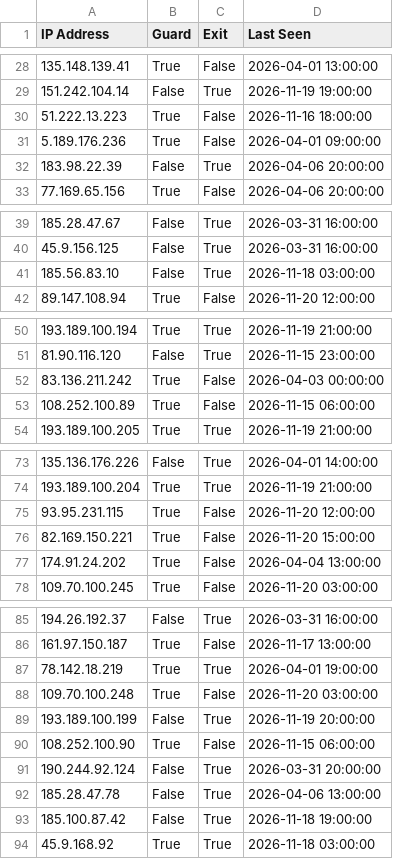
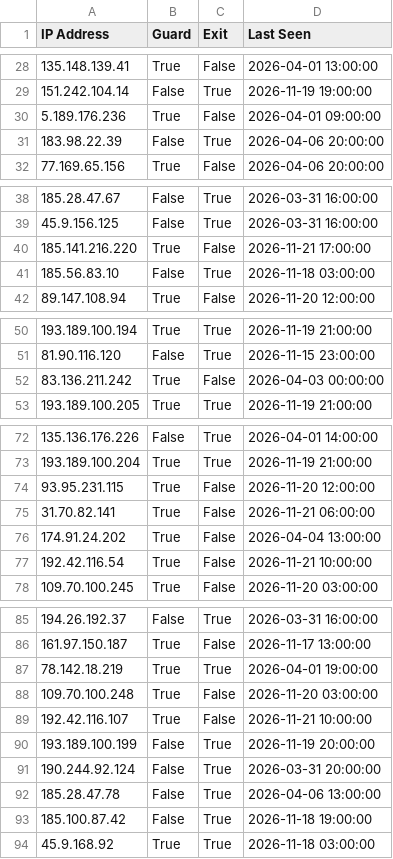
Before and after one commit to jjewitt/TOR_List, a CSV file: lists/recent_nodes.csv, drawn as a sheet; only a part is shown, gaps mark what is left out; the diff covers the shown part only.

```diff
--- a/lists/recent_nodes.csv
+++ b/lists/recent_nodes.csv
@@ -29,3 +29,2 @@ IP Address,Guard,Exit,Last Seen
 151.242.104.14,False,True,2026-11-19 19:00:00
-51.222.13.223,True,False,2026-11-16 18:00:00
 5.189.176.236,True,False,2026-04-01 09:00:00
@@ -40,2 +39,3 @@ IP Address,Guard,Exit,Last Seen
 45.9.156.125,False,True,2026-03-31 16:00:00
+185.141.216.220,True,False,2026-11-21 17:00:00
 185.56.83.10,False,True,2026-11-18 03:00:00
@@ -52,3 +52,2 @@ IP Address,Guard,Exit,Last Seen
 83.136.211.242,True,False,2026-04-03 00:00:00
-108.252.100.89,True,False,2026-11-15 06:00:00
 193.189.100.205,True,True,2026-11-19 21:00:00
@@ -75,4 +74,5 @@ IP Address,Guard,Exit,Last Seen
 93.95.231.115,True,False,2026-11-20 12:00:00
-82.169.150.221,True,False,2026-11-20 15:00:00
+31.70.82.141,True,False,2026-11-21 06:00:00
 174.91.24.202,True,False,2026-04-04 13:00:00
+192.42.116.54,True,False,2026-11-21 10:00:00
 109.70.100.245,True,False,2026-11-20 03:00:00
@@ -88,4 +88,4 @@ IP Address,Guard,Exit,Last Seen
 109.70.100.248,True,False,2026-11-20 03:00:00
+192.42.116.107,True,False,2026-11-21 10:00:00
 193.189.100.199,False,True,2026-11-19 20:00:00
-108.252.100.90,True,False,2026-11-15 06:00:00
 190.244.92.124,False,True,2026-03-31 20:00:00
```
Also changed, not shown: 4 added rows and 4 removed rows elsewhere in this file, lists/exit_nodes.csv, lists/guard_nodes.csv, 1 other file.
